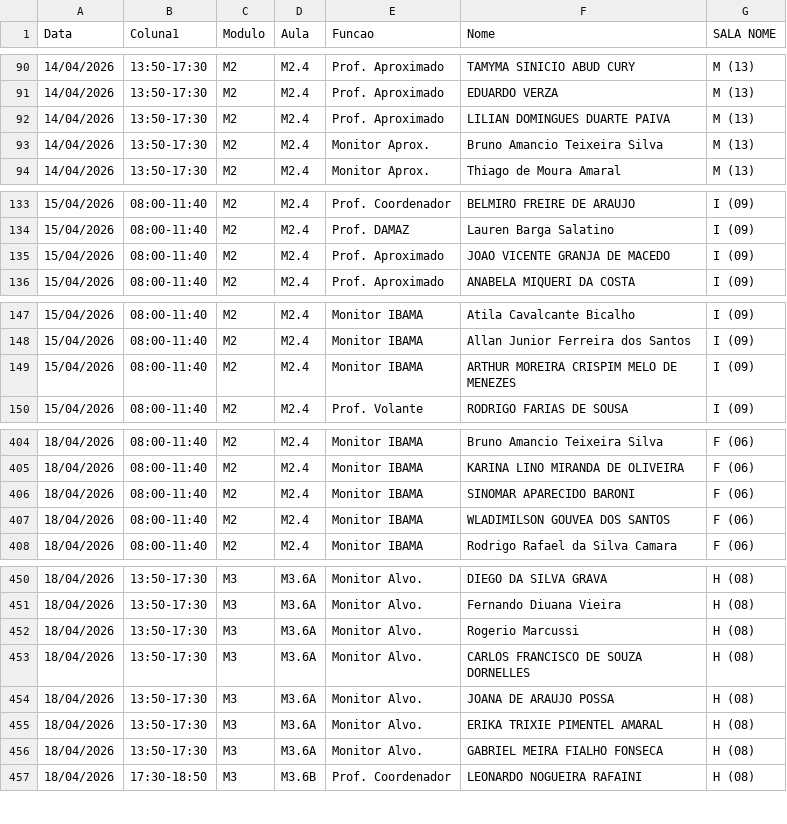
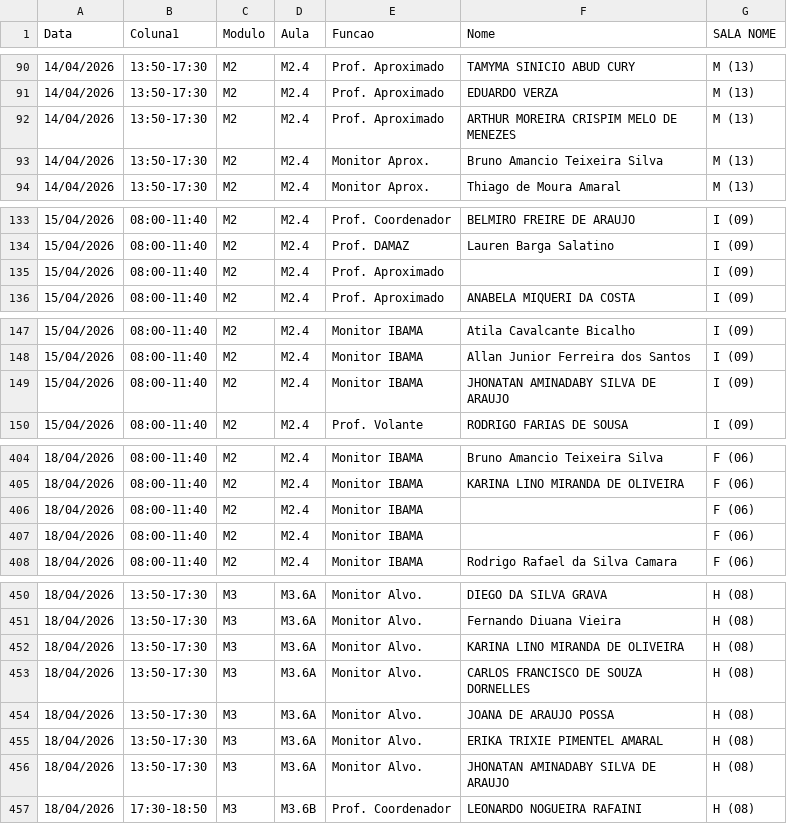
Before and after one commit to marcelmfpm-ai/painel-professores-2, a CSV file: escalas.csv, drawn as a sheet; only a part is shown, gaps mark what is left out; the diff covers the shown part only.

Commit message:
Add files via upload

```diff
--- a/escalas.csv
+++ b/escalas.csv
@@ -91,3 +91,3 @@ Data;Coluna1;Modulo;Aula;Funcao;Nome;SALA NOME
 14/04/2026;13:50-17:30;M2;M2.4;Prof. Aproximado;EDUARDO VERZA;M (13)
-14/04/2026;13:50-17:30;M2;M2.4;Prof. Aproximado;LILIAN DOMINGUES DUARTE PAIVA;M (13)
+14/04/2026;13:50-17:30;M2;M2.4;Prof. Aproximado;ARTHUR MOREIRA CRISPIM MELO DE MENEZES;M (13)
 14/04/2026;13:50-17:30;M2;M2.4;Monitor Aprox.;Bruno Amancio Teixeira Silva;M (13)
@@ -134,3 +134,3 @@ Data;Coluna1;Modulo;Aula;Funcao;Nome;SALA NOME
 15/04/2026;08:00-11:40;M2;M2.4;Prof. DAMAZ;Lauren Barga Salatino;I (09)
-15/04/2026;08:00-11:40;M2;M2.4;Prof. Aproximado;JOAO VICENTE GRANJA DE MACEDO;I (09)
+15/04/2026;08:00-11:40;M2;M2.4;Prof. Aproximado;;I (09)
 15/04/2026;08:00-11:40;M2;M2.4;Prof. Aproximado;ANABELA MIQUERI DA COSTA;I (09)
@@ -148,3 +148,3 @@ Data;Coluna1;Modulo;Aula;Funcao;Nome;SALA NOME
 15/04/2026;08:00-11:40;M2;M2.4;Monitor IBAMA;Allan Junior Ferreira dos Santos;I (09)
-15/04/2026;08:00-11:40;M2;M2.4;Monitor IBAMA;ARTHUR MOREIRA CRISPIM MELO DE MENEZES;I (09)
+15/04/2026;08:00-11:40;M2;M2.4;Monitor IBAMA;JHONATAN AMINADABY SILVA DE ARAUJO;I (09)
 15/04/2026;08:00-11:40;M2;M2.4;Prof. Volante;RODRIGO FARIAS DE SOUSA;I (09)
@@ -405,4 +405,4 @@ Data;Coluna1;Modulo;Aula;Funcao;Nome;SALA NOME
 18/04/2026;08:00-11:40;M2;M2.4;Monitor IBAMA;KARINA LINO MIRANDA DE OLIVEIRA;F (06)
-18/04/2026;08:00-11:40;M2;M2.4;Monitor IBAMA;SINOMAR APARECIDO BARONI;F (06)
-18/04/2026;08:00-11:40;M2;M2.4;Monitor IBAMA;WLADIMILSON GOUVEA DOS SANTOS;F (06)
+18/04/2026;08:00-11:40;M2;M2.4;Monitor IBAMA;;F (06)
+18/04/2026;08:00-11:40;M2;M2.4;Monitor IBAMA;;F (06)
 18/04/2026;08:00-11:40;M2;M2.4;Monitor IBAMA;Rodrigo Rafael da Silva Camara;F (06)
@@ -451,3 +451,3 @@ Data;Coluna1;Modulo;Aula;Funcao;Nome;SALA NOME
 18/04/2026;13:50-17:30;M3;M3.6A;Monitor Alvo.;Fernando Diuana Vieira;H (08)
-18/04/2026;13:50-17:30;M3;M3.6A;Monitor Alvo.;Rogerio Marcussi;H (08)
+18/04/2026;13:50-17:30;M3;M3.6A;Monitor Alvo.;KARINA LINO MIRANDA DE OLIVEIRA;H (08)
 18/04/2026;13:50-17:30;M3;M3.6A;Monitor Alvo.;CARLOS FRANCISCO DE SOUZA DORNELLES;H (08)
@@ -455,3 +455,3 @@ Data;Coluna1;Modulo;Aula;Funcao;Nome;SALA NOME
 18/04/2026;13:50-17:30;M3;M3.6A;Monitor Alvo.;ERIKA TRIXIE PIMENTEL AMARAL;H (08)
-18/04/2026;13:50-17:30;M3;M3.6A;Monitor Alvo.;GABRIEL MEIRA FIALHO FONSECA;H (08)
+18/04/2026;13:50-17:30;M3;M3.6A;Monitor Alvo.;JHONATAN AMINADABY SILVA DE ARAUJO;H (08)
 18/04/2026;17:30-18:50;M3;M3.6B;Prof. Coordenador;LEONARDO NOGUEIRA RAFAINI;H (08)
```
Also changed, not shown: 6 edited cells elsewhere in this file.
